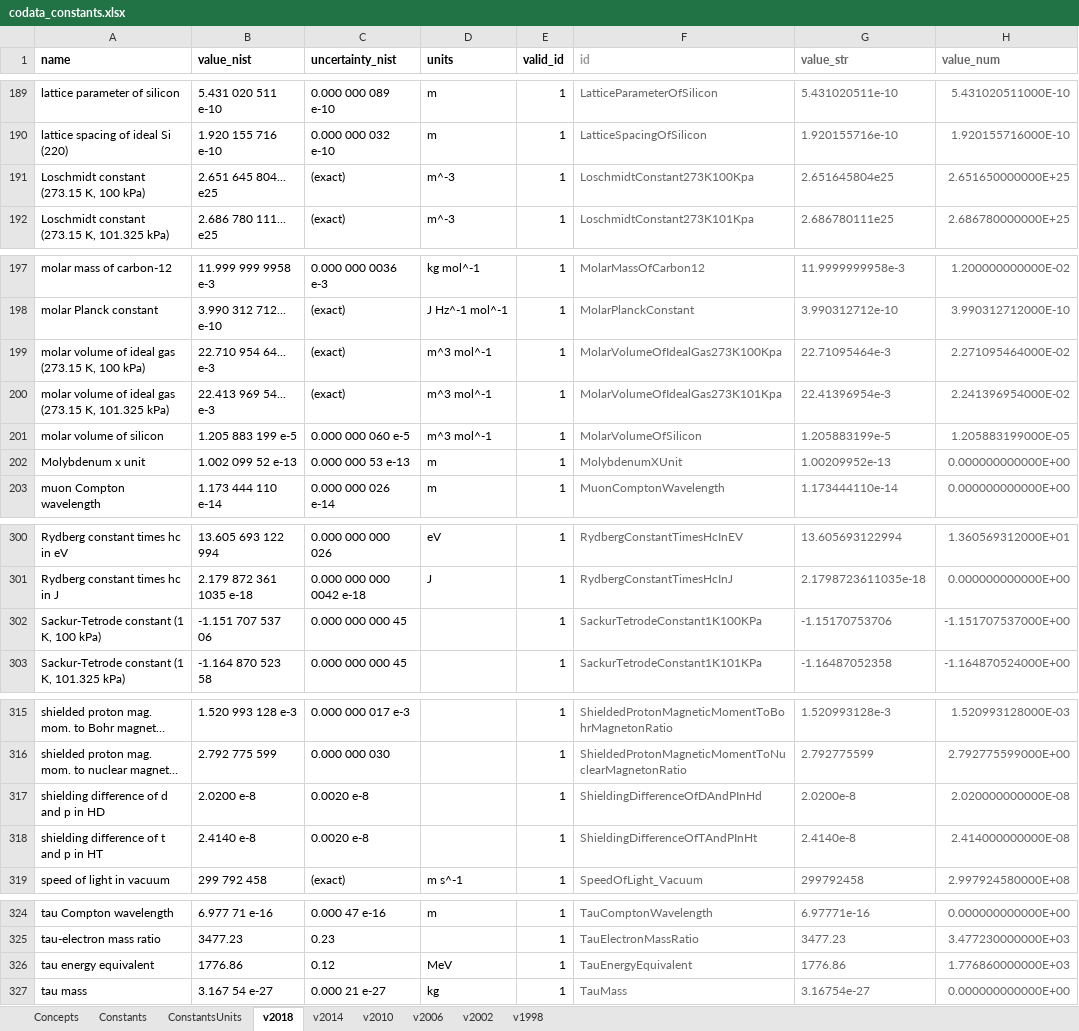
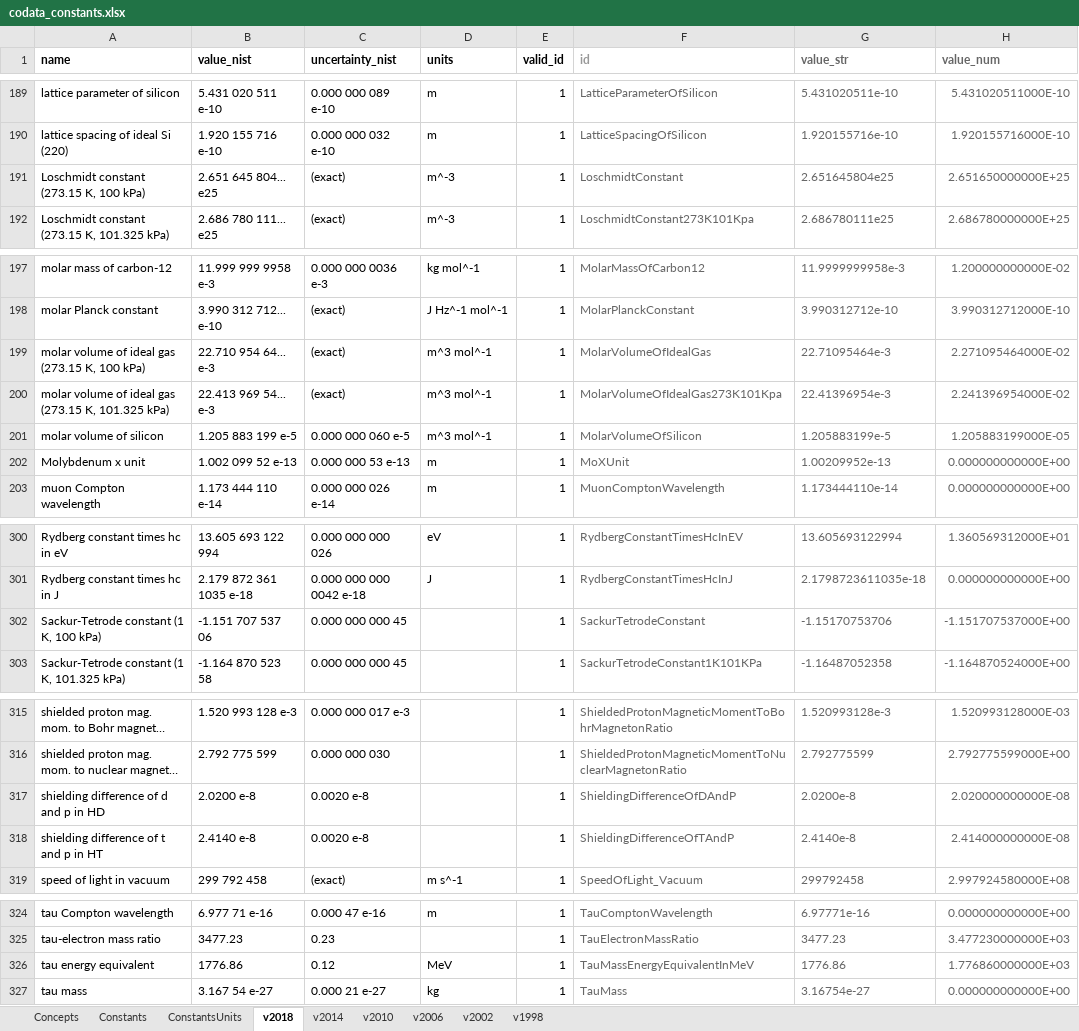
Before and after one commit to codata/drum-constants, an Excel workbook: utils/codata_constants.xlsx, sheet v2018, drawn as a sheet; only a part is shown, gaps mark what is left out; long unchanged cells end in …; values as stored, in another font and other column widths than the file's, no borders; charts and pictures and conditional formats not drawn; the diff names each change by its address in the sheet, - before the commit and + after, or states it on an @@ line.

```diff
--- a/utils/codata_constants.xlsx (sheet v2018)
+++ b/utils/codata_constants.xlsx (sheet v2018)
-F191 (id): LoschmidtConstant273K100Kpa
+F191 (id): LoschmidtConstant
-F199 (id): MolarVolumeOfIdealGas273K100Kpa
+F199 (id): MolarVolumeOfIdealGas
-F202 (id): MolybdenumXUnit
+F202 (id): MoXUnit
-F302 (id): SackurTetrodeConstant1K100KPa
+F302 (id): SackurTetrodeConstant
-F317 (id): ShieldingDifferenceOfDAndPInHd
+F317 (id): ShieldingDifferenceOfDAndP
-F318 (id): ShieldingDifferenceOfTAndPInHt
+F318 (id): ShieldingDifferenceOfTAndP
-F326 (id): TauEnergyEquivalent
+F326 (id): TauMassEnergyEquivalentInMeV
```
Also changed, not shown: sheet ConstantsUnits, sheet Constants, sheet v2010, sheet v2014, sheet v1998, sheet v2002, 1 more sheet, formulas that keep their value, 10 other files.
